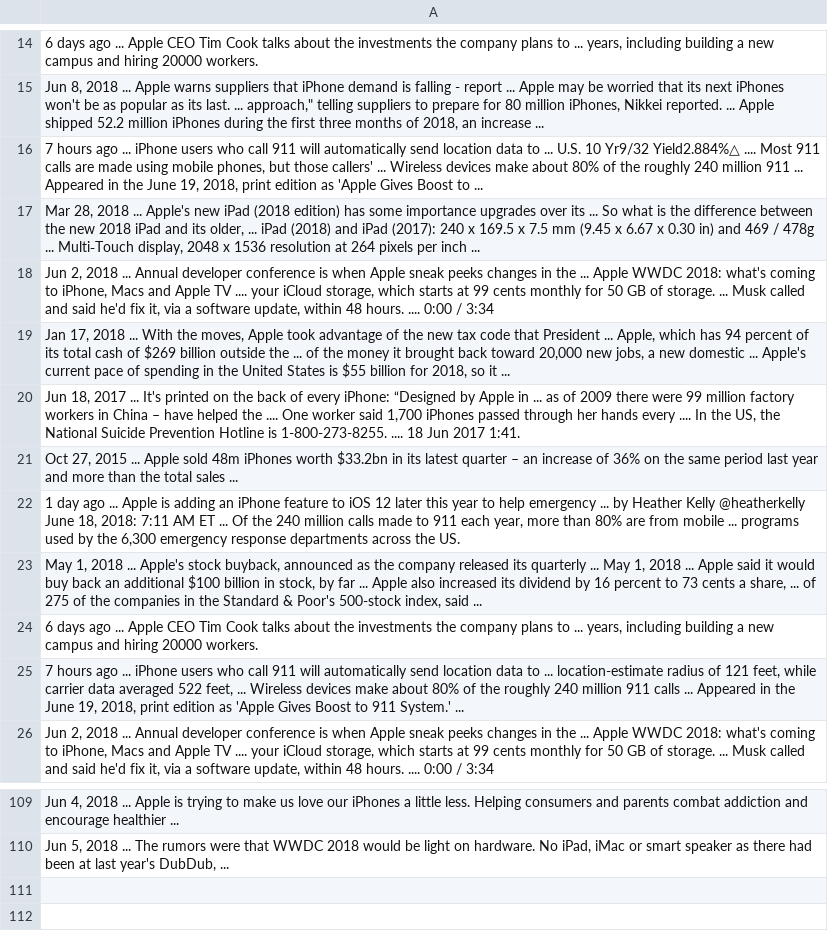
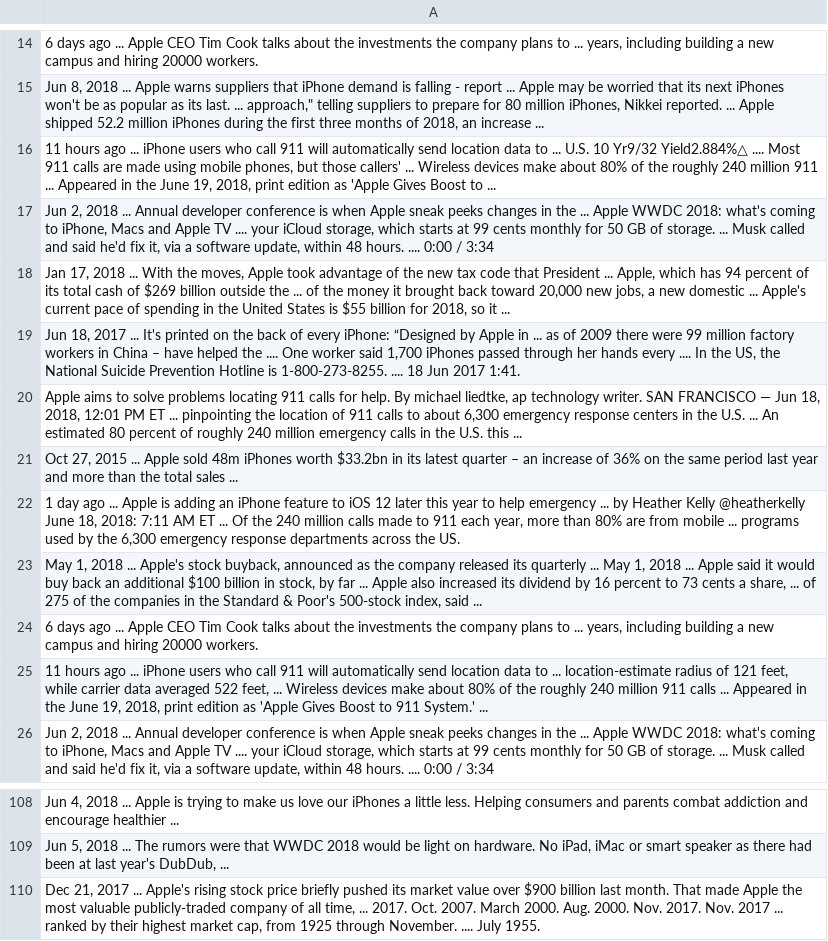
Before and after one commit to Alongstory/Kensho, a CSV file: apple.csv (was dataCrawl.csv), drawn as a sheet; only a part is shown, gaps mark what is left out; the diff covers the shown part only.

```diff
--- a/dataCrawl.csv
+++ b/apple.csv
@@ -15,4 +15,3 @@
 "Jun 8, 2018 ... Apple warns suppliers that iPhone demand is falling - report ... Apple may be worried that its next iPhones won't be as popular as its last. ... approach,"" telling suppliers to prepare for 80 million iPhones, Nikkei reported. ... Apple shipped 52.2 million iPhones during the first three months of 2018, an increase ..."
-"7 hours ago ... iPhone users who call 911 will automatically send location data to ... U.S. 10 Yr9/32 Yield2.884%△ .... Most 911 calls are made using mobile phones, but those callers' ... Wireless devices make about 80% of the roughly 240 million 911 ... Appeared in the June 19, 2018, print edition as 'Apple Gives Boost to ..."
-"Mar 28, 2018 ... Apple's new iPad (2018 edition) has some importance upgrades over its ... So what is the difference between the new 2018 iPad and its older, ... iPad (2018) and iPad (2017): 240 x 169.5 x 7.5 mm (9.45 x 6.67 x 0.30 in) and 469 / 478g ... Multi‑Touch display, 2048 x 1536 resolution at 264 pixels per inch ..."
+"11 hours ago ... iPhone users who call 911 will automatically send location data to ... U.S. 10 Yr9/32 Yield2.884%△ .... Most 911 calls are made using mobile phones, but those callers' ... Wireless devices make about 80% of the roughly 240 million 911 ... Appeared in the June 19, 2018, print edition as 'Apple Gives Boost to ..."
 "Jun 2, 2018 ... Annual developer conference is when Apple sneak peeks changes in the ... Apple WWDC 2018: what's coming to iPhone, Macs and Apple TV .... your iCloud storage, which starts at 99 cents monthly for 50 GB of storage. ... Musk called and said he'd fix it, via a software update, within 48 hours. .... 0:00 / 3:34"
@@ -20,2 +19,3 @@
 "Jun 18, 2017 ... It's printed on the back of every iPhone: “Designed by Apple in ... as of 2009 there were 99 million factory workers in China – have helped the .... One worker said 1,700 iPhones passed through her hands every .... In the US, the National Suicide Prevention Hotline is 1-800-273-8255. .... 18 Jun 2017 1:41."
+"Apple aims to solve problems locating 911 calls for help. By michael liedtke, ap technology writer. SAN FRANCISCO — Jun 18, 2018, 12:01 PM ET ... pinpointing the location of 911 calls to about 6,300 emergency response centers in the U.S. ... An estimated 80 percent of roughly 240 million emergency calls in the U.S. this ..."
 "Oct 27, 2015 ... Apple sold 48m iPhones worth $33.2bn in its latest quarter – an increase of 36% on the same period last year and more than the total sales ..."
@@ -24,3 +24,3 @@
 "6 days ago ... Apple CEO Tim Cook talks about the investments the company plans to ... years, including building a new campus and hiring 20000 workers."
-"7 hours ago ... iPhone users who call 911 will automatically send location data to ... location-estimate radius of 121 feet, while carrier data averaged 522 feet, ... Wireless devices make about 80% of the roughly 240 million 911 calls ... Appeared in the June 19, 2018, print edition as 'Apple Gives Boost to 911 System.' ..."
+"11 hours ago ... iPhone users who call 911 will automatically send location data to ... location-estimate radius of 121 feet, while carrier data averaged 522 feet, ... Wireless devices make about 80% of the roughly 240 million 911 calls ... Appeared in the June 19, 2018, print edition as 'Apple Gives Boost to 911 System.' ..."
 "Jun 2, 2018 ... Annual developer conference is when Apple sneak peeks changes in the ... Apple WWDC 2018: what's coming to iPhone, Macs and Apple TV .... your iCloud storage, which starts at 99 cents monthly for 50 GB of storage. ... Musk called and said he'd fix it, via a software update, within 48 hours. .... 0:00 / 3:34"
@@ -110 +109,2 @@
 "Jun 5, 2018 ... The rumors were that WWDC 2018 would be light on hardware. No iPad, iMac or smart speaker as there had been at last year's DubDub, ..."
+"Dec 21, 2017 ... Apple's rising stock price briefly pushed its market value over $900 billion last month. That made Apple the most valuable publicly-traded company of all time, ... 2017. Oct. 2007. March 2000. Aug. 2000. Nov. 2017. Nov. 2017 ... ranked by their highest market cap, from 1925 through November. .... July 1955."
```
Also changed, not shown: 12 added rows, 12 removed rows, 14 moved rows and 12 edited cells elsewhere in this file, 2 other files.
